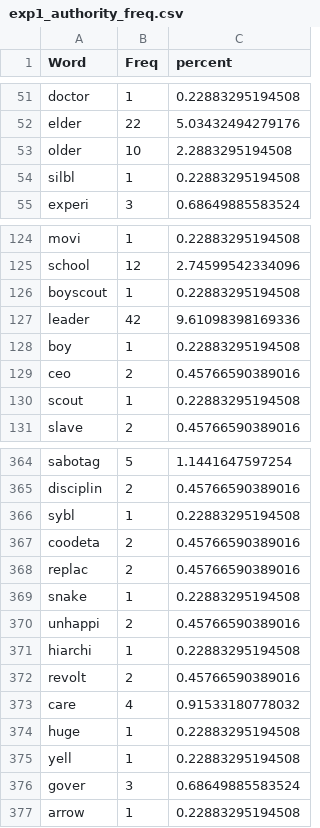
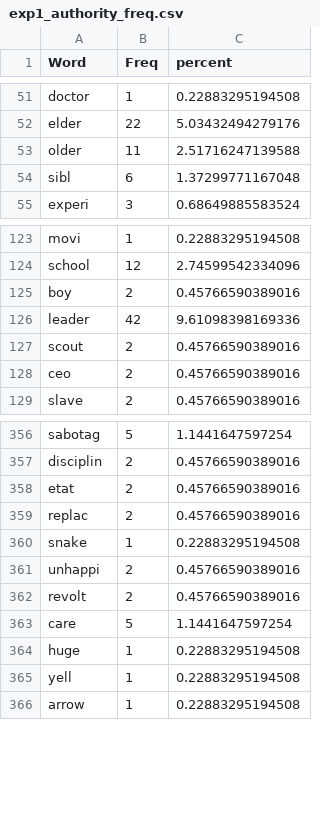
Before and after one commit to doomlab/Pol-Lang, a CSV file: MTMM MF/manuscript/exp1_authority_freq.csv, drawn as a sheet; only a part is shown, gaps mark what is left out; the diff covers the shown part only.

```diff
--- a/MTMM MF/manuscript/exp1_authority_freq.csv
+++ b/MTMM MF/manuscript/exp1_authority_freq.csv
@@ -52,4 +52,4 @@
 "elder",22,5.03432494279176
-"older",10,2.2883295194508
-"silbl",1,0.22883295194508
+"older",11,2.51716247139588
+"sibl",6,1.37299771167048
 "experi",3,0.68649885583524
@@ -125,7 +124,6 @@
 "school",12,2.74599542334096
-"boyscout",1,0.22883295194508
+"boy",2,0.45766590389016
 "leader",42,9.61098398169336
-"boy",1,0.22883295194508
+"scout",2,0.45766590389016
 "ceo",2,0.45766590389016
-"scout",1,0.22883295194508
 "slave",2,0.45766590389016
@@ -365,4 +357,3 @@
 "disciplin",2,0.45766590389016
-"sybl",1,0.22883295194508
-"coodeta",2,0.45766590389016
+"etat",2,0.45766590389016
 "replac",2,0.45766590389016
@@ -370,8 +361,6 @@
 "unhappi",2,0.45766590389016
-"hiarchi",1,0.22883295194508
 "revolt",2,0.45766590389016
-"care",4,0.91533180778032
+"care",5,1.1441647597254
 "huge",1,0.22883295194508
 "yell",1,0.22883295194508
-"gover",3,0.68649885583524
 "arrow",1,0.22883295194508
```
Also changed, not shown: 2 added rows, 17 removed rows and 34 edited cells elsewhere in this file, MTMM MF/manuscript/exp1_fair_freq.csv, MTMM MF/manuscript/exp1_harm_freq.csv, 12 other files.
